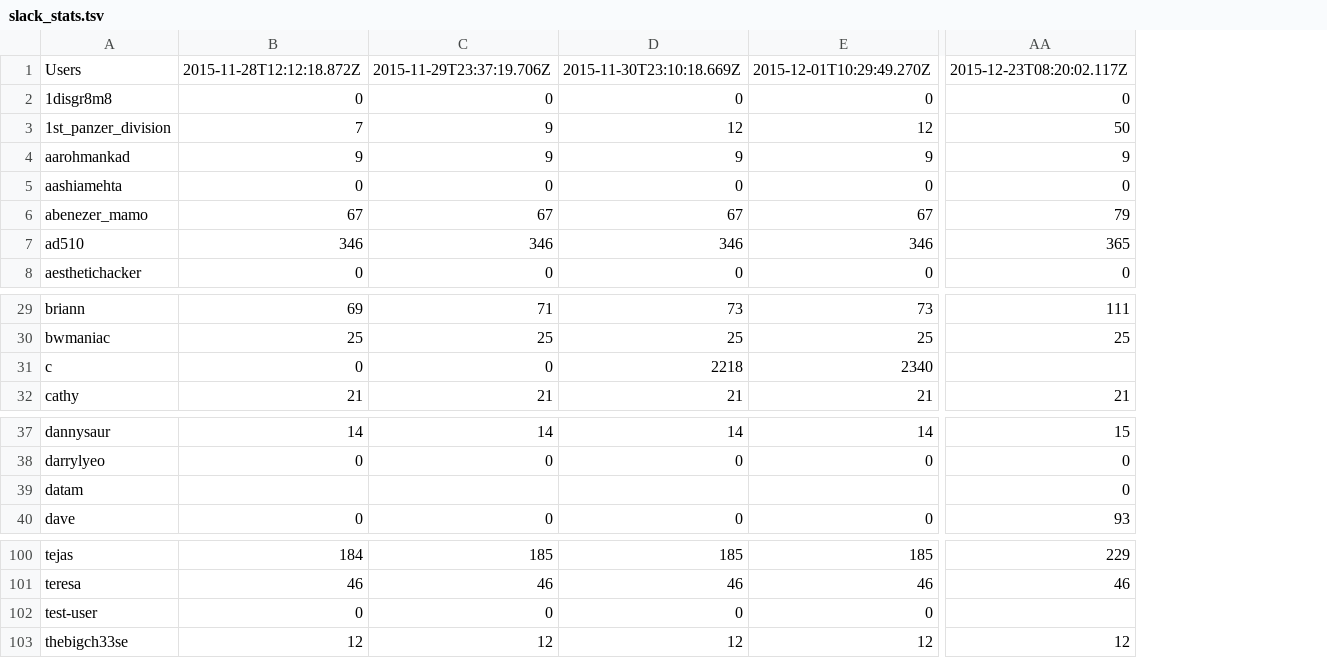
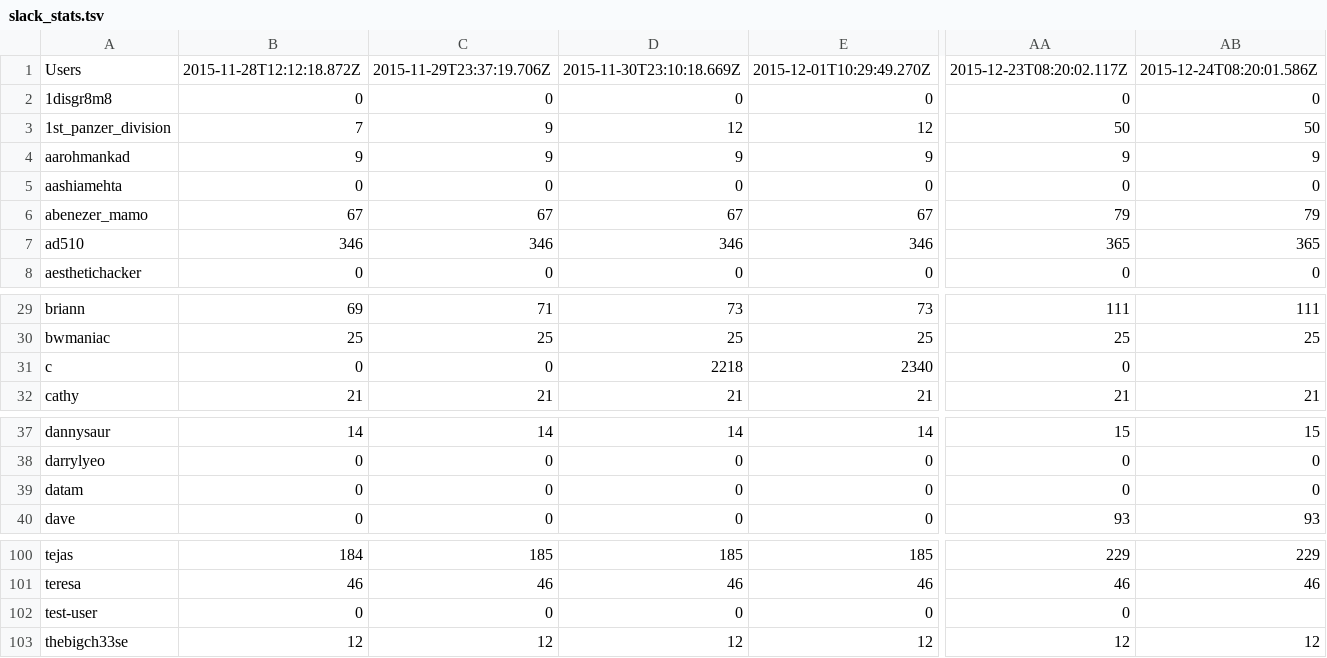
Before and after one commit to hackclub/metrics, a TSV file: slack_stats.tsv, drawn as a sheet; only a part is shown, gaps mark what is left out; the diff covers the shown part only; the diff names each change by its address in the sheet, - before the commit and + after, or states it on an @@ line.

Commit message:
Add latest Slack stats

```diff
--- a/slack_stats.tsv
+++ b/slack_stats.tsv
+column AB, rows 1-8: 2015-12-24T08:20:01.586Z | 0 | 50 | 9 | 0 | 79 | 365 | 0; rows 29-32: 111 | 25 |  | 21; rows 37-40: 15 | 0 | 0 | 93; rows 100-103: 229 | 46 |  | 12
-AA31: (empty)
+AA31: 0
-B39: (empty)
+B39: 0
-C39: (empty)
+C39: 0
-D39: (empty)
+D39: 0
-E39: (empty)
+E39: 0
-AA102: (empty)
+AA102: 0
```
Also changed, not shown: 21 edited cells elsewhere in this file.
